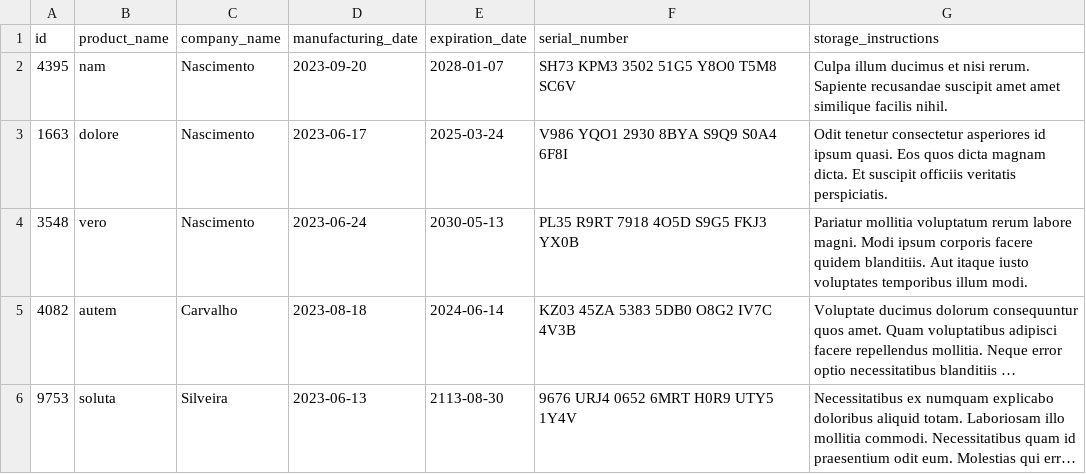
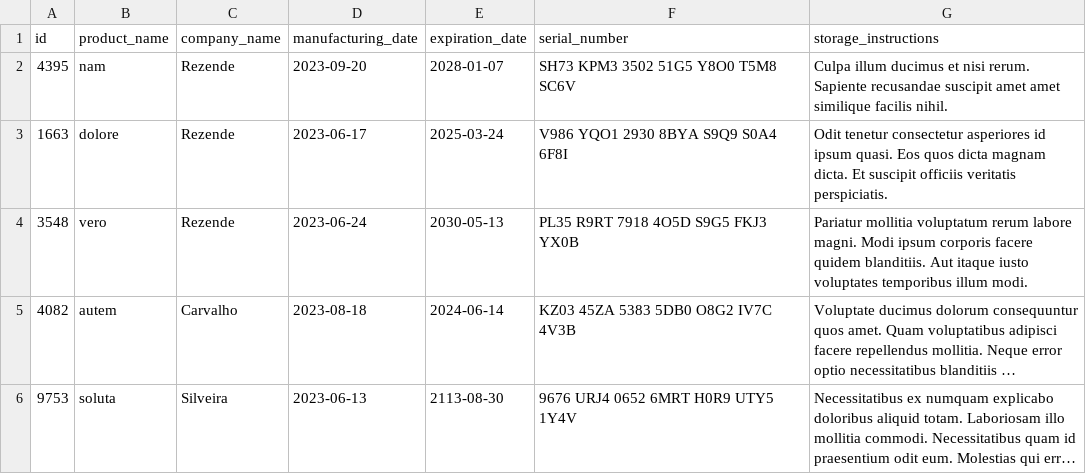
Before and after one commit to linahsu/projeto-inventory-report, a CSV file: inventory_report/data/inventory.csv, drawn as a sheet; long unchanged cells end in …; the diff names each change by its address in the sheet, - before the commit and + after, or states it on an @@ line.

```diff
--- a/inventory_report/data/inventory.csv
+++ b/inventory_report/data/inventory.csv
-C2:C4 (company_name): Nascimento
+C2:C4 (company_name): Rezende
```
Also changed, not shown: 2 other files.
